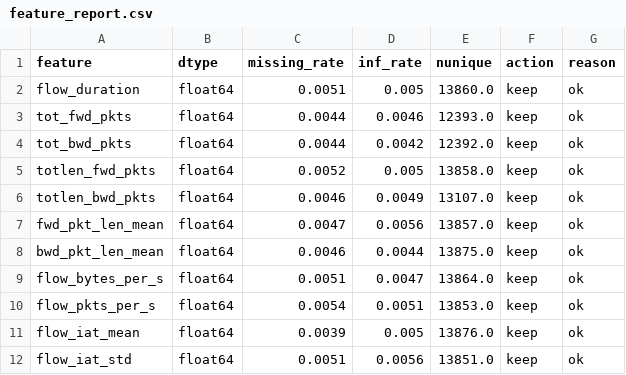
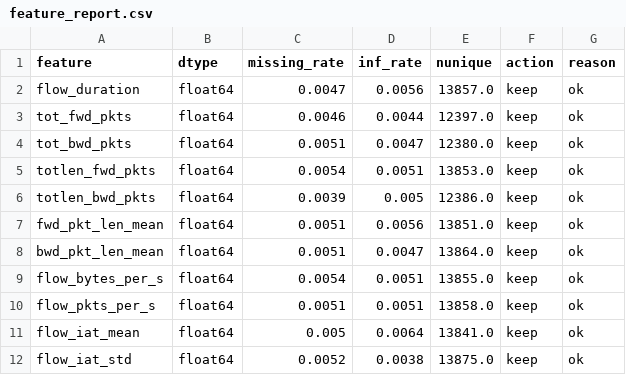
Before and after one commit to farhadakhtar/pca-network-anomaly-detection, a CSV file: results/tables/feature_report.csv, drawn as a sheet; only a part is shown; the diff covers the shown part only.

```diff
--- a/results/tables/feature_report.csv
+++ b/results/tables/feature_report.csv
@@ -1,12 +1,12 @@
 feature,dtype,missing_rate,inf_rate,nunique,action,reason
-flow_duration,float64,0.0051,0.005,13860.0,keep,ok
-tot_fwd_pkts,float64,0.0044,0.0046,12393.0,keep,ok
-tot_bwd_pkts,float64,0.0044,0.0042,12392.0,keep,ok
-totlen_fwd_pkts,float64,0.0052,0.005,13858.0,keep,ok
-totlen_bwd_pkts,float64,0.0046,0.0049,13107.0,keep,ok
-fwd_pkt_len_mean,float64,0.0047,0.0056,13857.0,keep,ok
-bwd_pkt_len_mean,float64,0.0046,0.0044,13875.0,keep,ok
-flow_bytes_per_s,float64,0.0051,0.0047,13864.0,keep,ok
-flow_pkts_per_s,float64,0.0054,0.0051,13853.0,keep,ok
-flow_iat_mean,float64,0.0039,0.005,13876.0,keep,ok
-flow_iat_std,float64,0.0051,0.0056,13851.0,keep,ok
+flow_duration,float64,0.0047,0.0056,13857.0,keep,ok
+tot_fwd_pkts,float64,0.0046,0.0044,12397.0,keep,ok
+tot_bwd_pkts,float64,0.0051,0.0047,12380.0,keep,ok
+totlen_fwd_pkts,float64,0.0054,0.0051,13853.0,keep,ok
+totlen_bwd_pkts,float64,0.0039,0.005,12386.0,keep,ok
+fwd_pkt_len_mean,float64,0.0051,0.0056,13851.0,keep,ok
+bwd_pkt_len_mean,float64,0.0051,0.0047,13864.0,keep,ok
+flow_bytes_per_s,float64,0.0054,0.0051,13855.0,keep,ok
+flow_pkts_per_s,float64,0.0051,0.0051,13858.0,keep,ok
+flow_iat_mean,float64,0.005,0.0064,13841.0,keep,ok
+flow_iat_std,float64,0.0052,0.0038,13875.0,keep,ok
```
Also changed, not shown: 80 edited cells elsewhere in this file, results/tables/metrics_exp1.csv, results/tables/metrics_exp2_per_attack.csv, 15 other files.
